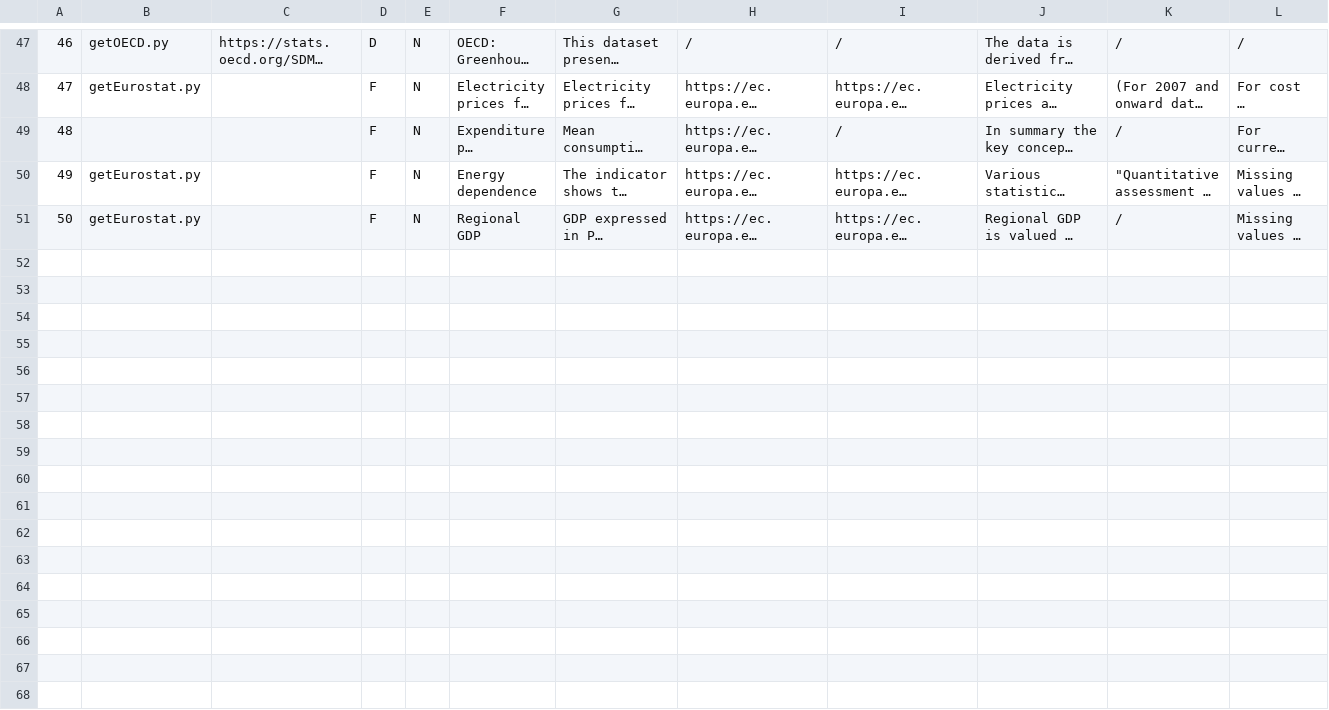
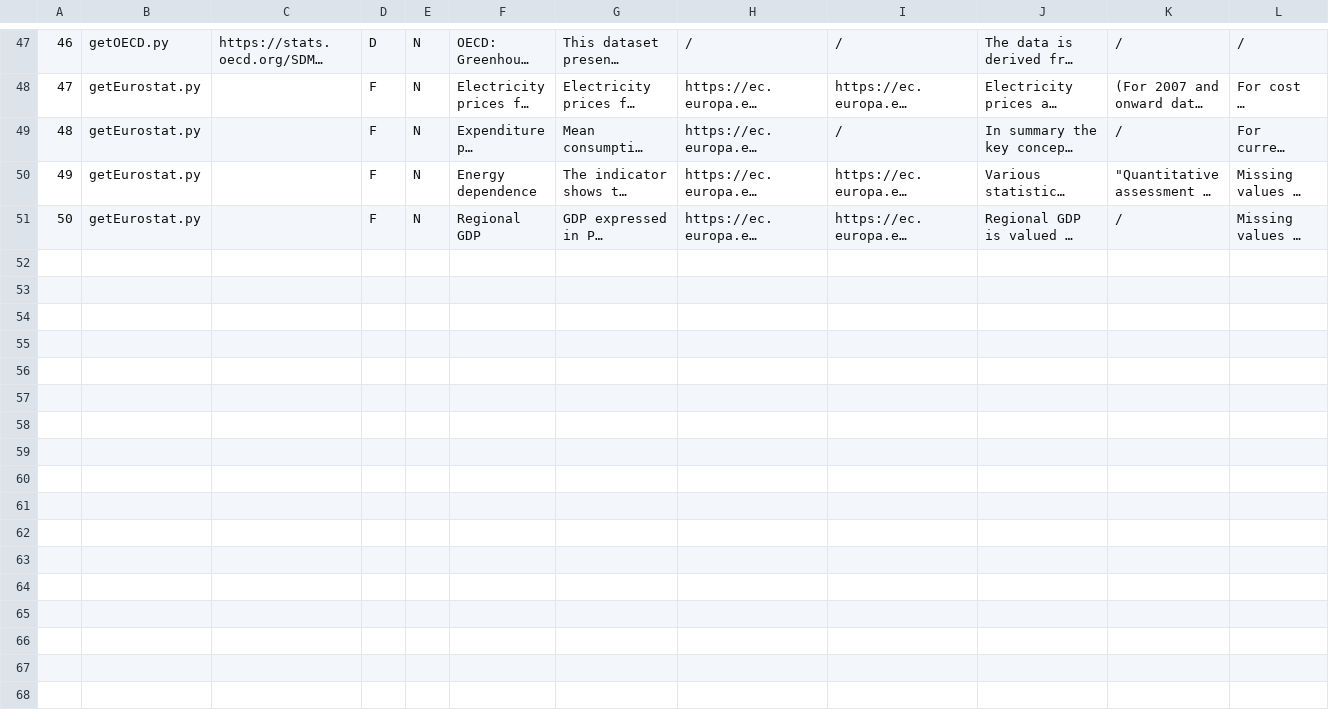
Before and after one commit to enermaps/enermaps, a CSV file: data-integration/datasets.csv, drawn as a sheet; only a part is shown, gaps mark what is left out; long unchanged cells end in …; removed rows and columns are numbered as before the commit, all else as after; rows hold the shown columns only; the diff covers the shown part only; the diff names each change by its address in the sheet, - before the commit and + after, or states it on an @@ line.

Commit message:
update csv

```diff
--- a/data-integration/datasets.csv
+++ b/data-integration/datasets.csv
-B49: (empty)
+B49: getEurostat.py
-row 52: (empty)
-row 53: (empty)
-row 54: (empty)
-row 55: (empty)
-row 56: (empty)
-row 57: (empty)
-row 58: (empty)
-row 59: (empty)
-row 60: (empty)
-row 61: (empty)
-row 62: (empty)
-row 63: (empty)
-row 64: (empty)
-row 65: (empty)
-row 66: (empty)
-row 67: (empty)
-row 68: (empty)
```
Also changed, not shown: 1 added row, 39 removed rows and 2 edited cells elsewhere in this file.
